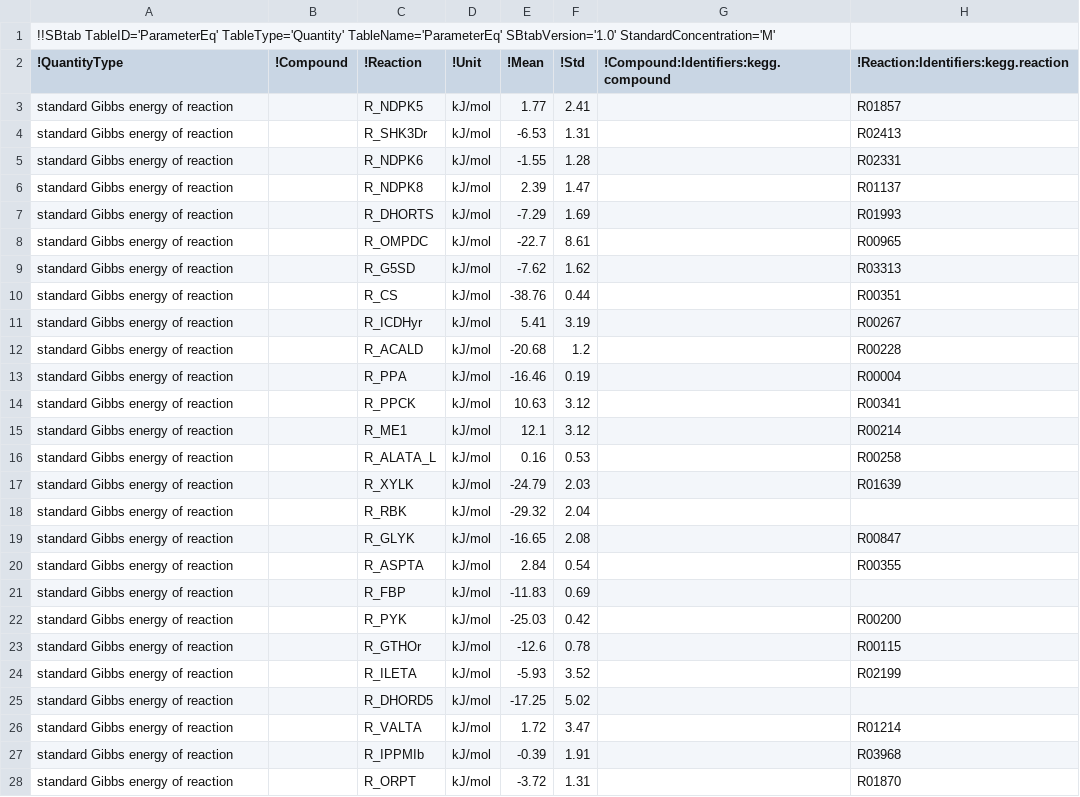
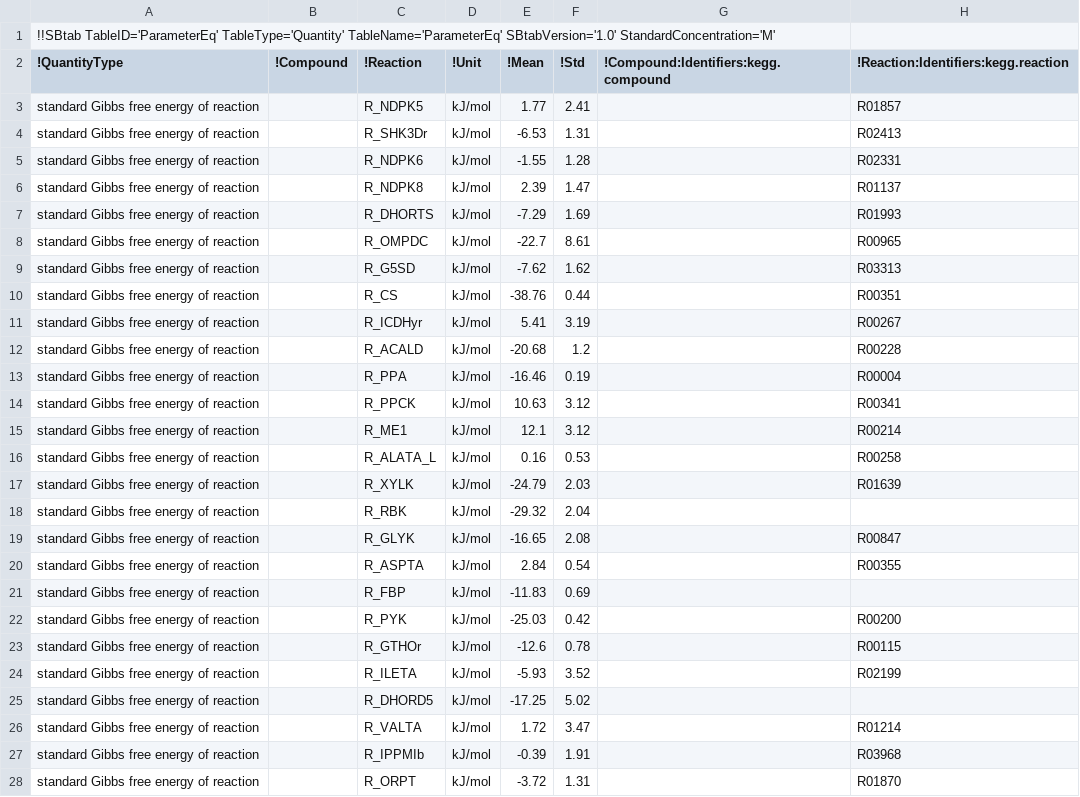
Before and after one commit to marco-corrao/metabolic_modelling, a TSV file: Parameter_Balancing/data_collection/out/PB_dg.tsv, drawn as a sheet; only a part is shown; the diff covers the shown part only.

Commit message:
Updated parameter balancing results

```diff
--- a/Parameter_Balancing/data_collection/out/PB_dg.tsv
+++ b/Parameter_Balancing/data_collection/out/PB_dg.tsv
@@ -2,27 +2,27 @@
 !QuantityType	!Compound	!Reaction	!Unit	!Mean	!Std	!Compound:Identifiers:kegg.compound	!Reaction:Identifiers:kegg.reaction
-standard Gibbs energy of reaction		R_NDPK5	kJ/mol	1.77	2.41		R01857
-standard Gibbs energy of reaction		R_SHK3Dr	kJ/mol	-6.53	1.31		R02413
-standard Gibbs energy of reaction		R_NDPK6	kJ/mol	-1.55	1.28		R02331
-standard Gibbs energy of reaction		R_NDPK8	kJ/mol	2.39	1.47		R01137
-standard Gibbs energy of reaction		R_DHORTS	kJ/mol	-7.29	1.69		R01993
-standard Gibbs energy of reaction		R_OMPDC	kJ/mol	-22.7	8.61		R00965
-standard Gibbs energy of reaction		R_G5SD	kJ/mol	-7.62	1.62		R03313
-standard Gibbs energy of reaction		R_CS	kJ/mol	-38.76	0.44		R00351
-standard Gibbs energy of reaction		R_ICDHyr	kJ/mol	5.41	3.19		R00267
-standard Gibbs energy of reaction		R_ACALD	kJ/mol	-20.68	1.2		R00228
-standard Gibbs energy of reaction		R_PPA	kJ/mol	-16.46	0.19		R00004
-standard Gibbs energy of reaction		R_PPCK	kJ/mol	10.63	3.12		R00341
-standard Gibbs energy of reaction		R_ME1	kJ/mol	12.1	3.12		R00214
-standard Gibbs energy of reaction		R_ALATA_L	kJ/mol	0.16	0.53		R00258
-standard Gibbs energy of reaction		R_XYLK	kJ/mol	-24.79	2.03		R01639
-standard Gibbs energy of reaction		R_RBK	kJ/mol	-29.32	2.04		
-standard Gibbs energy of reaction		R_GLYK	kJ/mol	-16.65	2.08		R00847
-standard Gibbs energy of reaction		R_ASPTA	kJ/mol	2.84	0.54		R00355
-standard Gibbs energy of reaction		R_FBP	kJ/mol	-11.83	0.69		
-standard Gibbs energy of reaction		R_PYK	kJ/mol	-25.03	0.42		R00200
-standard Gibbs energy of reaction		R_GTHOr	kJ/mol	-12.6	0.78		R00115
-standard Gibbs energy of reaction		R_ILETA	kJ/mol	-5.93	3.52		R02199
-standard Gibbs energy of reaction		R_DHORD5	kJ/mol	-17.25	5.02		
-standard Gibbs energy of reaction		R_VALTA	kJ/mol	1.72	3.47		R01214
-standard Gibbs energy of reaction		R_IPPMIb	kJ/mol	-0.39	1.91		R03968
-standard Gibbs energy of reaction		R_ORPT	kJ/mol	-3.72	1.31		R01870
+standard Gibbs free energy of reaction		R_NDPK5	kJ/mol	1.77	2.41		R01857
+standard Gibbs free energy of reaction		R_SHK3Dr	kJ/mol	-6.53	1.31		R02413
+standard Gibbs free energy of reaction		R_NDPK6	kJ/mol	-1.55	1.28		R02331
+standard Gibbs free energy of reaction		R_NDPK8	kJ/mol	2.39	1.47		R01137
+standard Gibbs free energy of reaction		R_DHORTS	kJ/mol	-7.29	1.69		R01993
+standard Gibbs free energy of reaction		R_OMPDC	kJ/mol	-22.7	8.61		R00965
+standard Gibbs free energy of reaction		R_G5SD	kJ/mol	-7.62	1.62		R03313
+standard Gibbs free energy of reaction		R_CS	kJ/mol	-38.76	0.44		R00351
+standard Gibbs free energy of reaction		R_ICDHyr	kJ/mol	5.41	3.19		R00267
+standard Gibbs free energy of reaction		R_ACALD	kJ/mol	-20.68	1.2		R00228
+standard Gibbs free energy of reaction		R_PPA	kJ/mol	-16.46	0.19		R00004
+standard Gibbs free energy of reaction		R_PPCK	kJ/mol	10.63	3.12		R00341
+standard Gibbs free energy of reaction		R_ME1	kJ/mol	12.1	3.12		R00214
+standard Gibbs free energy of reaction		R_ALATA_L	kJ/mol	0.16	0.53		R00258
+standard Gibbs free energy of reaction		R_XYLK	kJ/mol	-24.79	2.03		R01639
+standard Gibbs free energy of reaction		R_RBK	kJ/mol	-29.32	2.04		
+standard Gibbs free energy of reaction		R_GLYK	kJ/mol	-16.65	2.08		R00847
+standard Gibbs free energy of reaction		R_ASPTA	kJ/mol	2.84	0.54		R00355
+standard Gibbs free energy of reaction		R_FBP	kJ/mol	-11.83	0.69		
+standard Gibbs free energy of reaction		R_PYK	kJ/mol	-25.03	0.42		R00200
+standard Gibbs free energy of reaction		R_GTHOr	kJ/mol	-12.6	0.78		R00115
+standard Gibbs free energy of reaction		R_ILETA	kJ/mol	-5.93	3.52		R02199
+standard Gibbs free energy of reaction		R_DHORD5	kJ/mol	-17.25	5.02		
+standard Gibbs free energy of reaction		R_VALTA	kJ/mol	1.72	3.47		R01214
+standard Gibbs free energy of reaction		R_IPPMIb	kJ/mol	-0.39	1.91		R03968
+standard Gibbs free energy of reaction		R_ORPT	kJ/mol	-3.72	1.31		R01870
```
Also changed, not shown: 173 edited cells elsewhere in this file.
